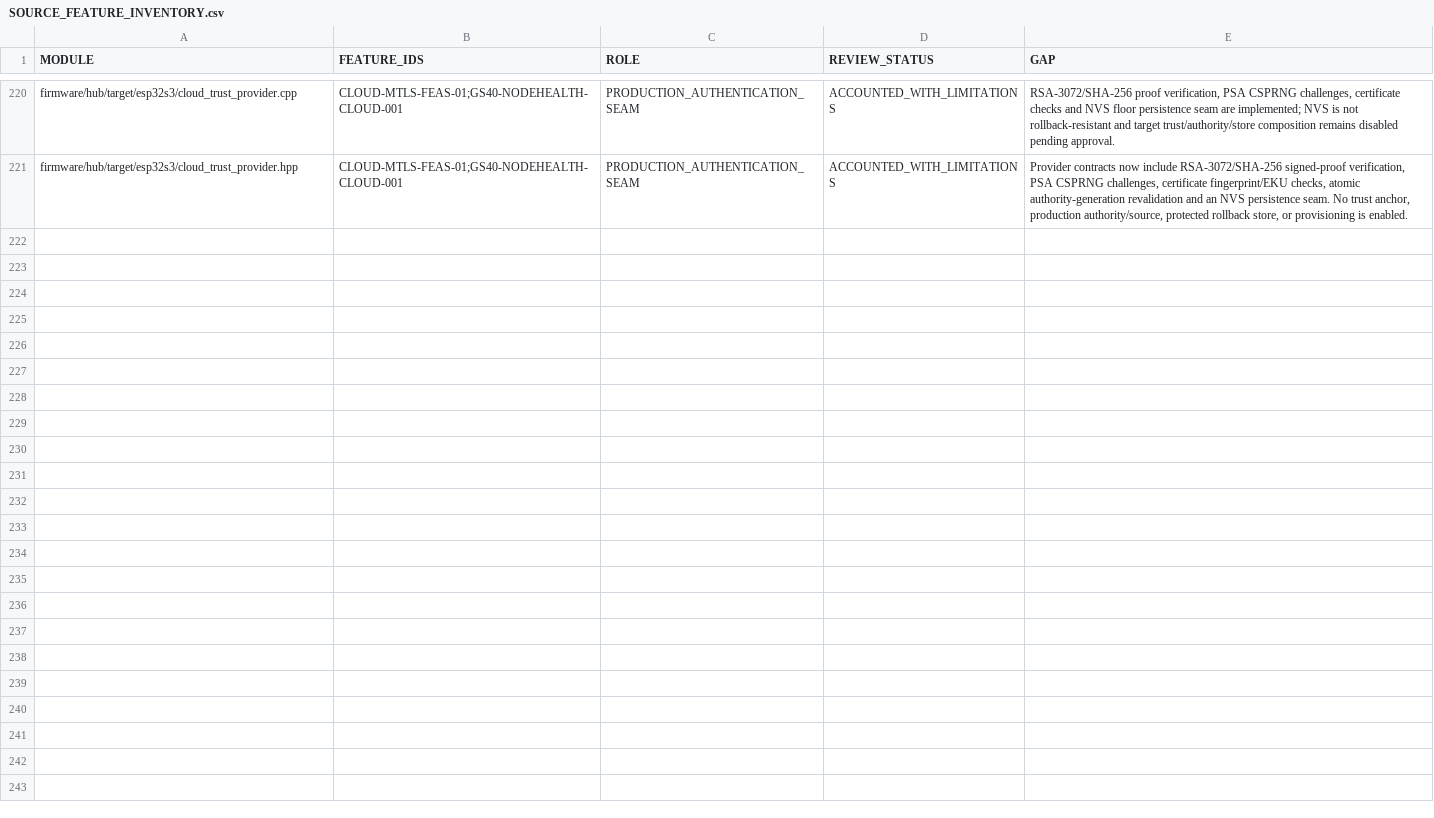
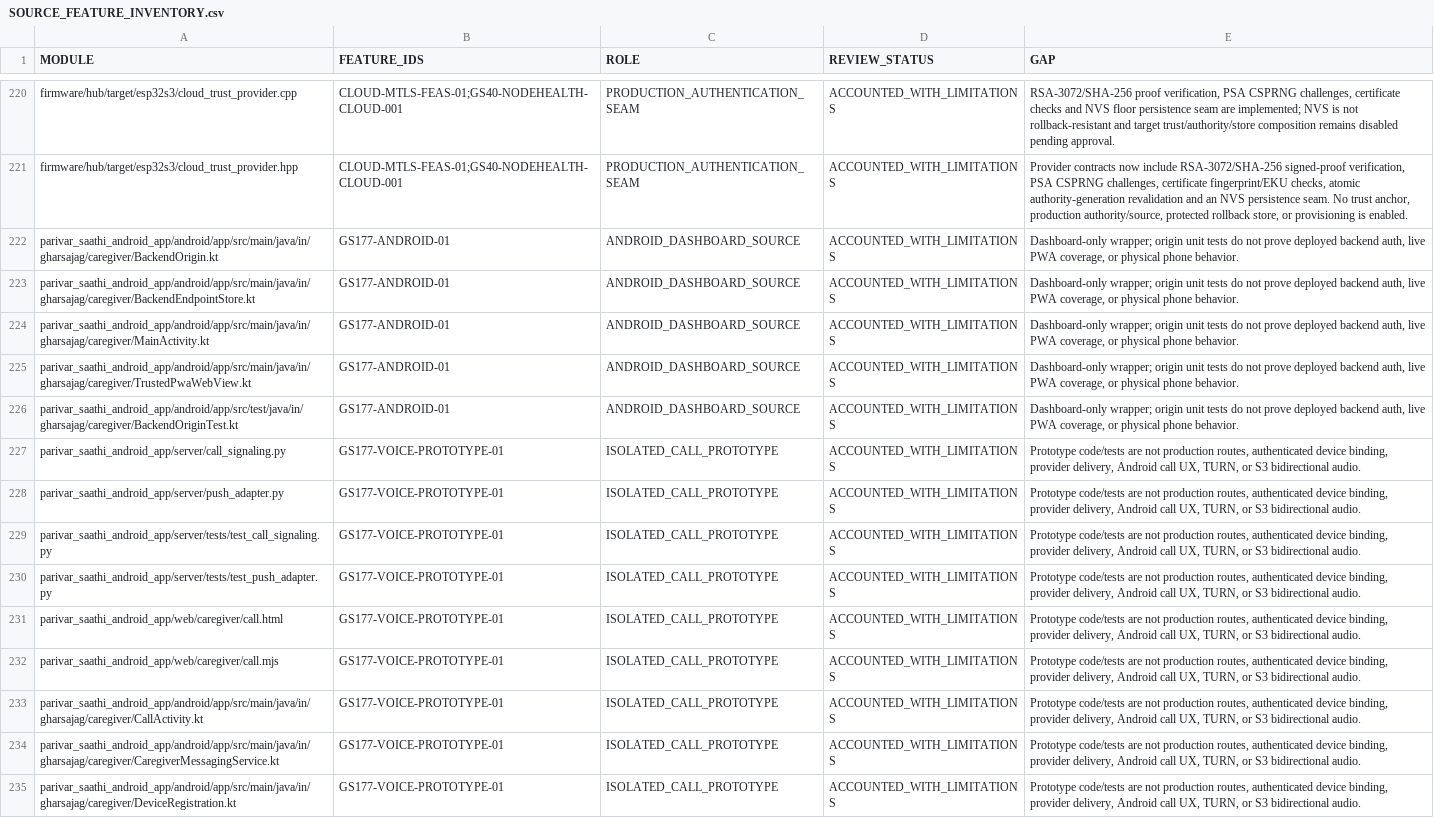
Before and after one commit to udaybhan200683/Ghar_sajag, a CSV file: docs/validation/SOURCE_FEATURE_INVENTORY.csv, drawn as a sheet; only a part is shown, gaps mark what is left out; the diff names each change by its address in the sheet, - before the commit and + after, or states it on an @@ line.

Commit message:
feat(android): add GS-177 caregiver dashboard APK build

```diff
--- a/docs/validation/SOURCE_FEATURE_INVENTORY.csv
+++ b/docs/validation/SOURCE_FEATURE_INVENTORY.csv
+row 222: parivar_saathi_android_app/android/app/src/main/java/in/gharsajag/caregiver/BackendOrigin.kt | GS177-ANDROID-01 | ANDROID_DASHBOARD_SOURCE | ACCOUNTED_WITH_LIMITATIONS | Dashboard-only wrapper; origin unit tests do not prove deployed backend auth, live PWA coverage, or physical phone behavior.
+row 223: parivar_saathi_android_app/android/app/src/main/java/in/gharsajag/caregiver/BackendEndpointStore.kt | GS177-ANDROID-01 | ANDROID_DASHBOARD_SOURCE | ACCOUNTED_WITH_LIMITATIONS | Dashboard-only wrapper; origin unit tests do not prove deployed backend auth, live PWA coverage, or physical phone behavior.
+row 224: parivar_saathi_android_app/android/app/src/main/java/in/gharsajag/caregiver/MainActivity.kt | GS177-ANDROID-01 | ANDROID_DASHBOARD_SOURCE | ACCOUNTED_WITH_LIMITATIONS | Dashboard-only wrapper; origin unit tests do not prove deployed backend auth, live PWA coverage, or physical phone behavior.
+row 225: parivar_saathi_android_app/android/app/src/main/java/in/gharsajag/caregiver/TrustedPwaWebView.kt | GS177-ANDROID-01 | ANDROID_DASHBOARD_SOURCE | ACCOUNTED_WITH_LIMITATIONS | Dashboard-only wrapper; origin unit tests do not prove deployed backend auth, live PWA coverage, or physical phone behavior.
+row 226: parivar_saathi_android_app/android/app/src/test/java/in/gharsajag/caregiver/BackendOriginTest.kt | GS177-ANDROID-01 | ANDROID_DASHBOARD_SOURCE | ACCOUNTED_WITH_LIMITATIONS | Dashboard-only wrapper; origin unit tests do not prove deployed backend auth, live PWA coverage, or physical phone behavior.
+row 227: parivar_saathi_android_app/server/call_signaling.py | GS177-VOICE-PROTOTYPE-01 | ISOLATED_CALL_PROTOTYPE | ACCOUNTED_WITH_LIMITATIONS | Prototype code/tests are not production routes, authenticated device binding, provider delivery, Android call UX, TURN, or S3 bidirectional audio.
+row 228: parivar_saathi_android_app/server/push_adapter.py | GS177-VOICE-PROTOTYPE-01 | ISOLATED_CALL_PROTOTYPE | ACCOUNTED_WITH_LIMITATIONS | Prototype code/tests are not production routes, authenticated device binding, provider delivery, Android call UX, TURN, or S3 bidirectional audio.
+row 229: parivar_saathi_android_app/server/tests/test_call_signaling.py | GS177-VOICE-PROTOTYPE-01 | ISOLATED_CALL_PROTOTYPE | ACCOUNTED_WITH_LIMITATIONS | Prototype code/tests are not production routes, authenticated device binding, provider delivery, Android call UX, TURN, or S3 bidirectional audio.
+row 230: parivar_saathi_android_app/server/tests/test_push_adapter.py | GS177-VOICE-PROTOTYPE-01 | ISOLATED_CALL_PROTOTYPE | ACCOUNTED_WITH_LIMITATIONS | Prototype code/tests are not production routes, authenticated device binding, provider delivery, Android call UX, TURN, or S3 bidirectional audio.
+row 231: parivar_saathi_android_app/web/caregiver/call.html | GS177-VOICE-PROTOTYPE-01 | ISOLATED_CALL_PROTOTYPE | ACCOUNTED_WITH_LIMITATIONS | Prototype code/tests are not production routes, authenticated device binding, provider delivery, Android call UX, TURN, or S3 bidirectional audio.
+row 232: parivar_saathi_android_app/web/caregiver/call.mjs | GS177-VOICE-PROTOTYPE-01 | ISOLATED_CALL_PROTOTYPE | ACCOUNTED_WITH_LIMITATIONS | Prototype code/tests are not production routes, authenticated device binding, provider delivery, Android call UX, TURN, or S3 bidirectional audio.
+row 233: parivar_saathi_android_app/android/app/src/main/java/in/gharsajag/caregiver/CallActivity.kt | GS177-VOICE-PROTOTYPE-01 | ISOLATED_CALL_PROTOTYPE | ACCOUNTED_WITH_LIMITATIONS | Prototype code/tests are not production routes, authenticated device binding, provider delivery, Android call UX, TURN, or S3 bidirectional audio.
+row 234: parivar_saathi_android_app/android/app/src/main/java/in/gharsajag/caregiver/CaregiverMessagingService.kt | GS177-VOICE-PROTOTYPE-01 | ISOLATED_CALL_PROTOTYPE | ACCOUNTED_WITH_LIMITATIONS | Prototype code/tests are not production routes, authenticated device binding, provider delivery, Android call UX, TURN, or S3 bidirectional audio.
+row 235: parivar_saathi_android_app/android/app/src/main/java/in/gharsajag/caregiver/DeviceRegistration.kt | GS177-VOICE-PROTOTYPE-01 | ISOLATED_CALL_PROTOTYPE | ACCOUNTED_WITH_LIMITATIONS | Prototype code/tests are not production routes, authenticated device binding, provider delivery, Android call UX, TURN, or S3 bidirectional audio.
```
Also changed, not shown: docs/validation/PHYSICAL_HIL_CATALOGUE.csv, docs/validation/PHYSICAL_QUALIFICATION.csv, 38 other files.
